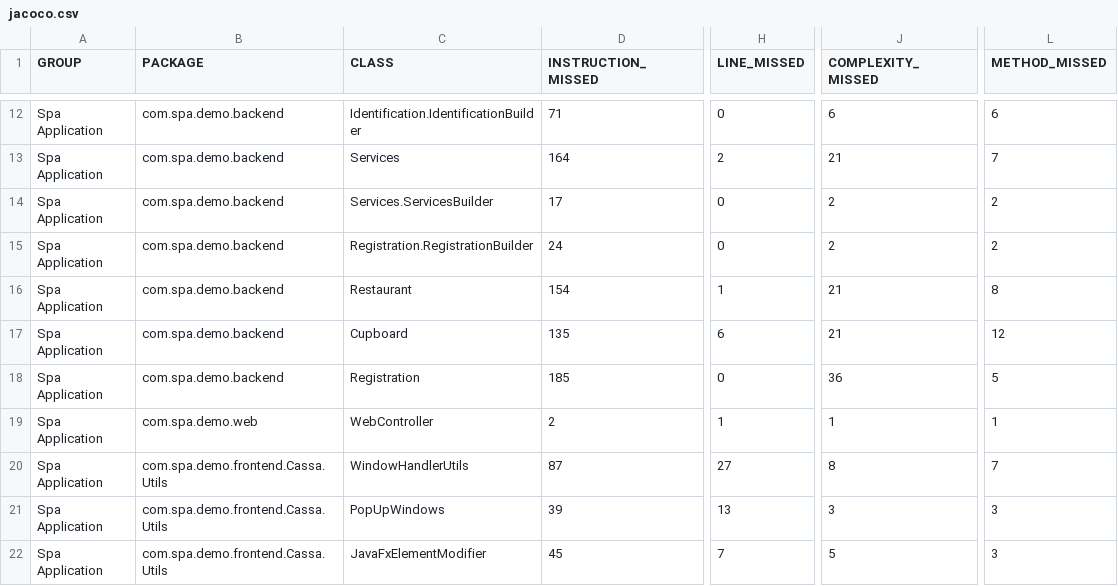
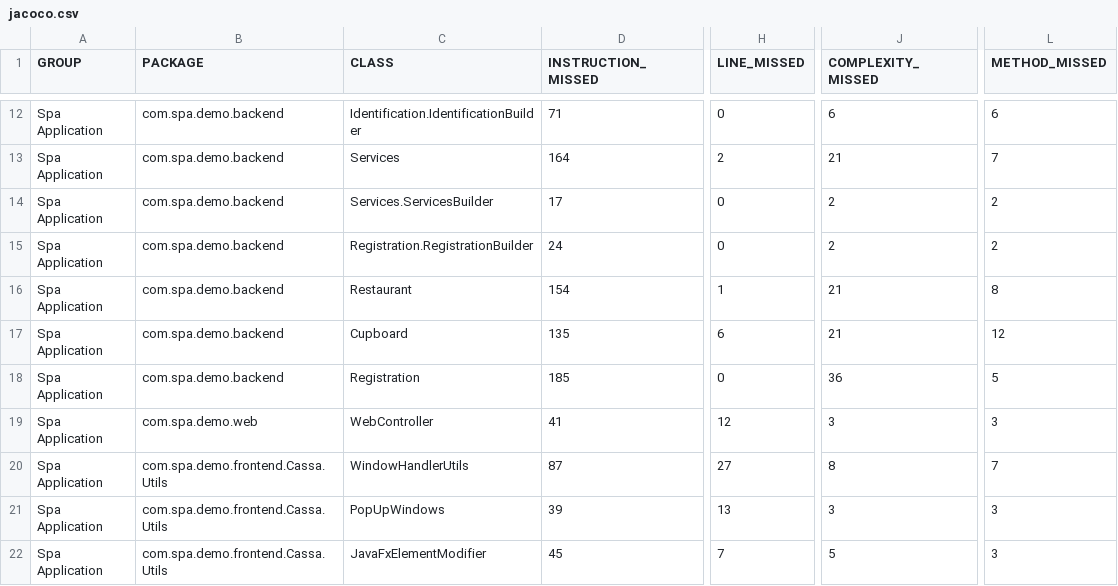
Before and after one commit to ItalianBankrupt/SFM_Projekt_2.csoport, a CSV file: demo/target/site/jacoco/jacoco.csv, drawn as a sheet; only a part is shown, gaps mark what is left out; the diff covers the shown part only; the diff names each change by its address in the sheet, - before the commit and + after, or states it on an @@ line.

Commit message:
buyer personId test addCustomer 1 method test

```diff
--- a/demo/target/site/jacoco/jacoco.csv
+++ b/demo/target/site/jacoco/jacoco.csv
-D19 (INSTRUCTION_MISSED): 2
+D19 (INSTRUCTION_MISSED): 41
-H19 (LINE_MISSED): 1
+H19 (LINE_MISSED): 12
-J19 (COMPLEXITY_MISSED): 1
+J19 (COMPLEXITY_MISSED): 3
-L19 (METHOD_MISSED): 1
+L19 (METHOD_MISSED): 3
```
Also changed, not shown: 3 added rows, 3 removed rows and 10 edited cells elsewhere in this file, 59 other files.
